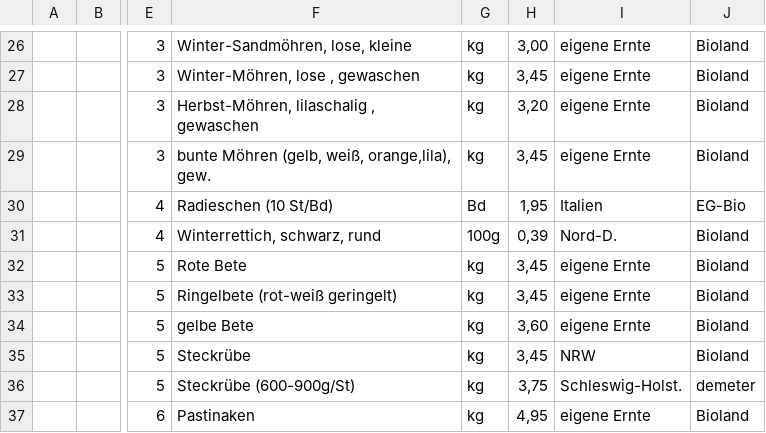
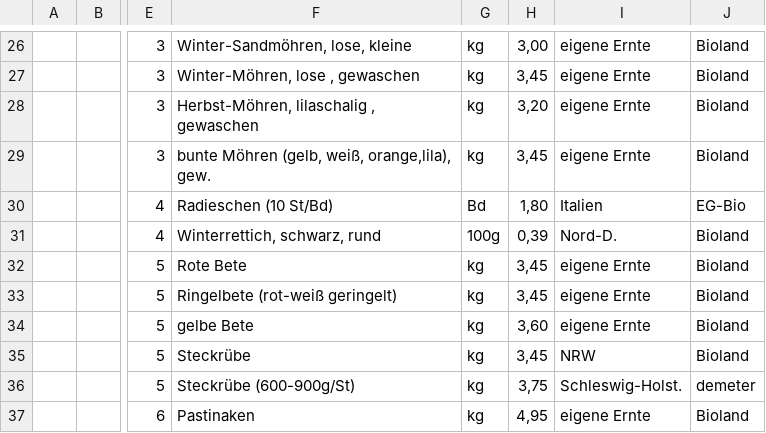
Before and after one commit to Freudenhof/Bestellformular, a CSV file: preisliste.csv, drawn as a sheet; only a part is shown, gaps mark what is left out; the diff covers the shown part only; the diff names each change by its address in the sheet, - before the commit and + after, or states it on an @@ line.

```diff
--- a/preisliste.csv
+++ b/preisliste.csv
-H30: 1,95
+H30: 1,80
```
Also changed, not shown: 4 added rows, 4 removed rows and 20 edited cells elsewhere in this file.
